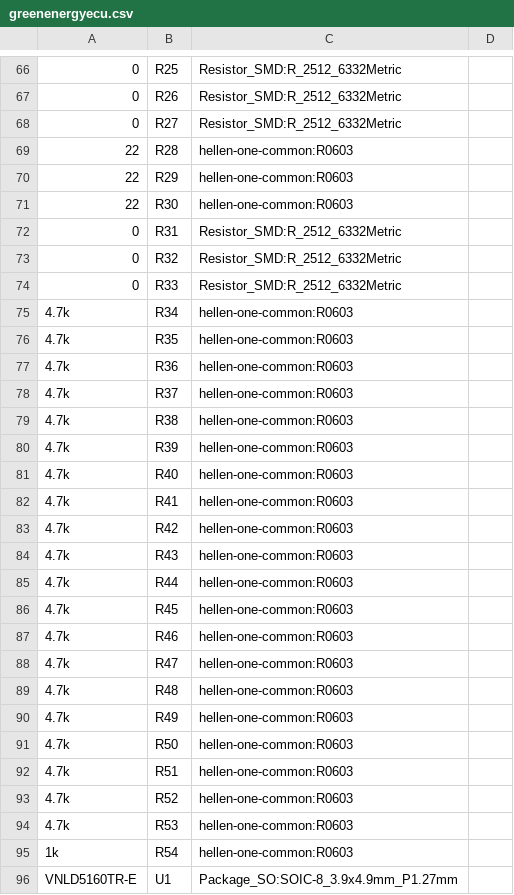
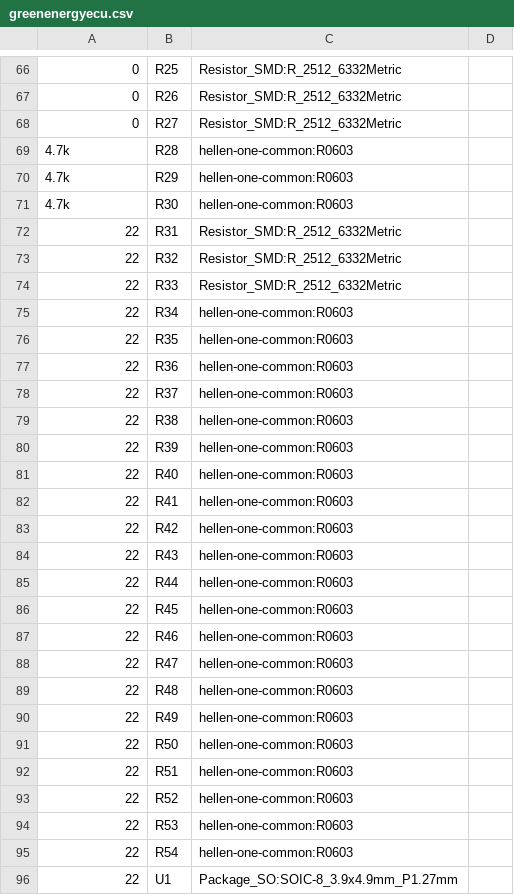
Before and after one commit to luis9860/hellen-example, a CSV file: gerber/greenenergyecu.csv, drawn as a sheet; only a part is shown, gaps mark what is left out; the diff covers the shown part only; the diff names each change by its address in the sheet, - before the commit and + after, or states it on an @@ line.

Commit message:
wqw

```diff
--- a/gerber/greenenergyecu.csv
+++ b/gerber/greenenergyecu.csv
-A69:A71: 22
+A69:A71: 4.7k
-A72:A74: 0
+A72:A74: 22
-A75:A94: 4.7k
+A75:A94: 22
-A95: 1k
+A95: 22
-A96: VNLD5160TR-E
+A96: 22
```
Also changed, not shown: 10 edited cells elsewhere in this file.
